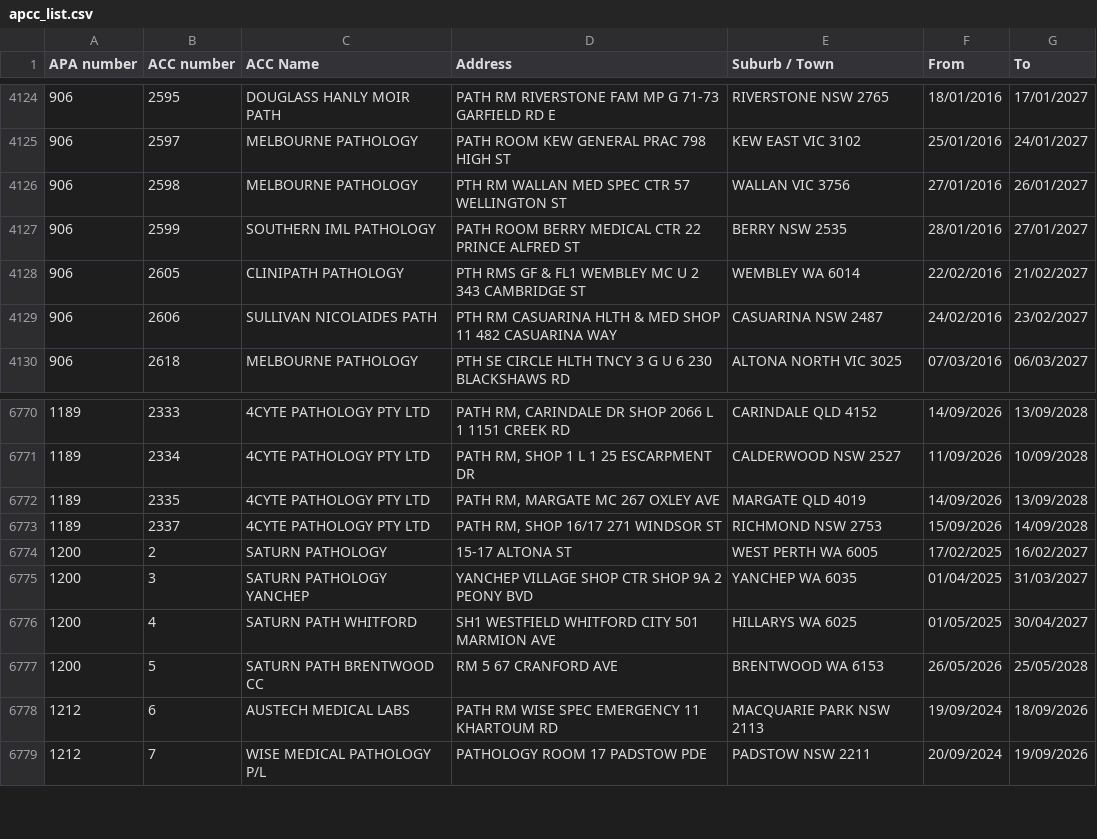
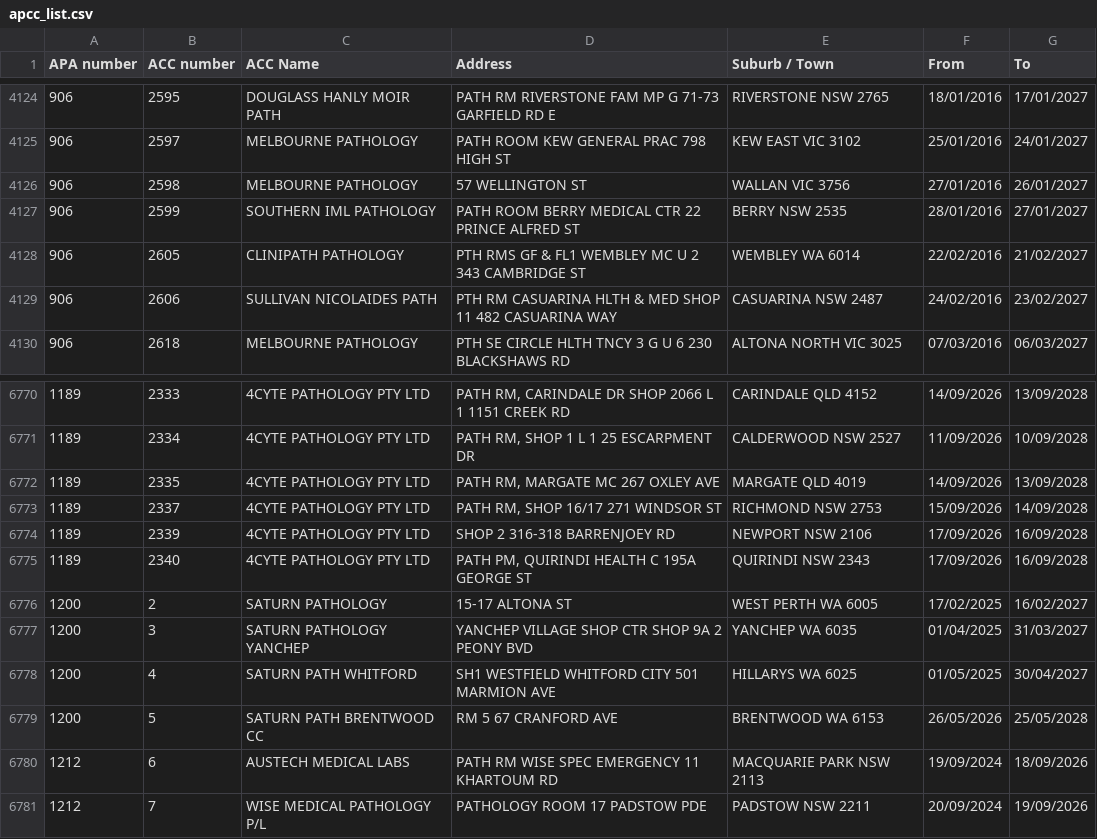
Before and after one commit to nwbort/apcc, a CSV file: apcc_list.csv, drawn as a sheet; only a part is shown, gaps mark what is left out.

```diff
--- a/apcc_list.csv
+++ b/apcc_list.csv
@@ -4125,3 +4125,3 @@ APA number,ACC number,ACC Name,Address,Suburb / Town,From,To
 906,2597,MELBOURNE PATHOLOGY,PATH ROOM KEW GENERAL PRAC 798 HIGH ST,KEW EAST VIC 3102,25/01/2016,24/01/2027
-906,2598,MELBOURNE PATHOLOGY,PTH RM WALLAN MED SPEC CTR 57 WELLINGTON ST,WALLAN VIC 3756,27/01/2016,26/01/2027
+906,2598,MELBOURNE PATHOLOGY,57 WELLINGTON ST,WALLAN VIC 3756,27/01/2016,26/01/2027
 906,2599,SOUTHERN IML PATHOLOGY,PATH ROOM BERRY MEDICAL CTR 22 PRINCE ALFRED ST,BERRY NSW 2535,28/01/2016,27/01/2027
@@ -6773,2 +6773,4 @@ APA number,ACC number,ACC Name,Address,Suburb / Town,From,To
 1189,2337,4CYTE PATHOLOGY PTY LTD,"PATH RM, SHOP 16/17 271 WINDSOR ST",RICHMOND NSW 2753,15/09/2026,14/09/2028
+1189,2339,4CYTE PATHOLOGY PTY LTD,SHOP 2 316-318 BARRENJOEY RD,NEWPORT NSW 2106,17/09/2026,16/09/2028
+1189,2340,4CYTE PATHOLOGY PTY LTD,"PATH PM, QUIRINDI HEALTH C 195A GEORGE ST",QUIRINDI NSW 2343,17/09/2026,16/09/2028
 1200,2,SATURN PATHOLOGY,15-17 ALTONA ST,WEST PERTH WA 6005,17/02/2025,16/02/2027
```
